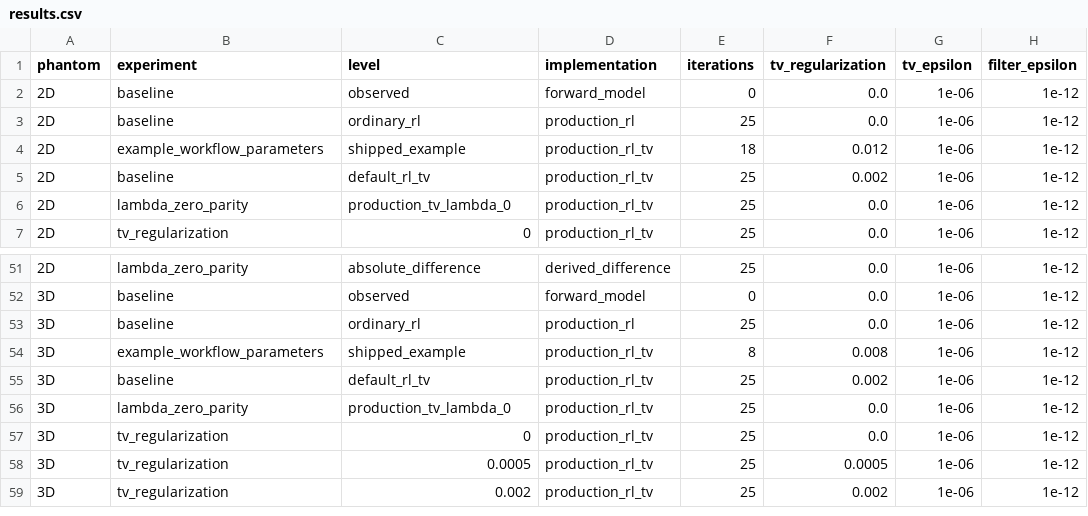
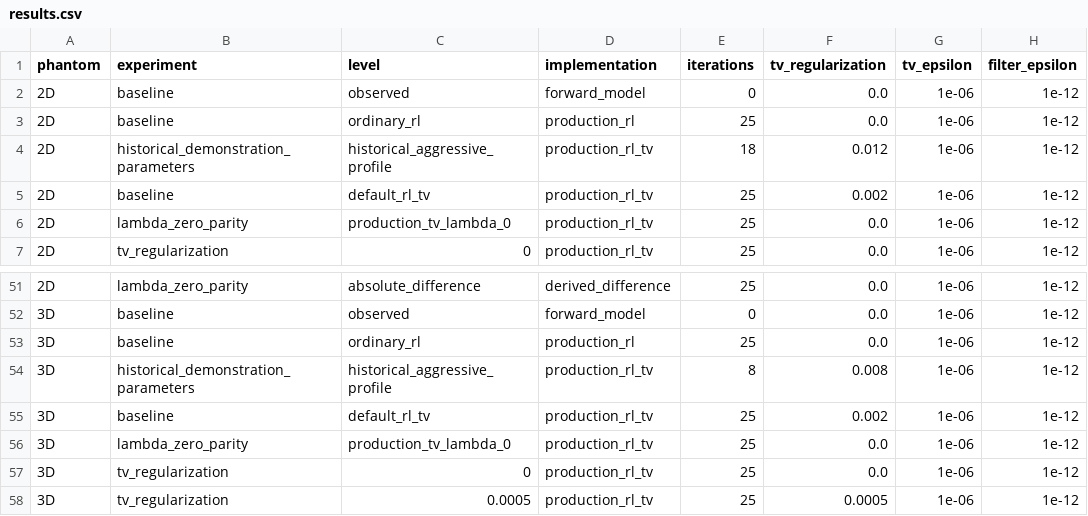
Before and after one commit to rensutheart/napari-vipp, a CSV file: docs/validation/rl-tv/results.csv, drawn as a sheet; only a part is shown, gaps mark what is left out; the shorter side is filled out with more unchanged rows; the diff names each change by its address in the sheet, - before the commit and + after, or states it on an @@ line.

Commit message:
docs: record Richardson-Lucy TV validation evidence

```diff
--- a/docs/validation/rl-tv/results.csv
+++ b/docs/validation/rl-tv/results.csv
-B4 (experiment): example_workflow_parameters
+B4 (experiment): historical_demonstration_parameters
-C4 (level): shipped_example
+C4 (level): historical_aggressive_profile
-B54 (experiment): example_workflow_parameters
+B54 (experiment): historical_demonstration_parameters
-C54 (level): shipped_example
+C54 (level): historical_aggressive_profile
```
Also changed, not shown: 20 other files.
